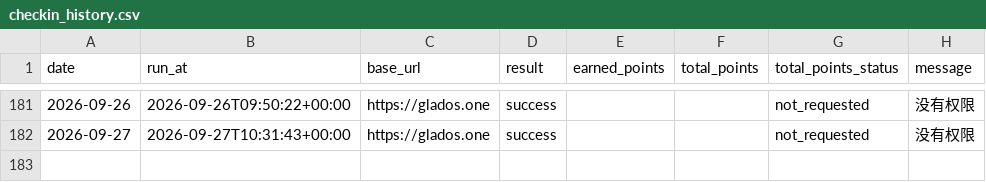
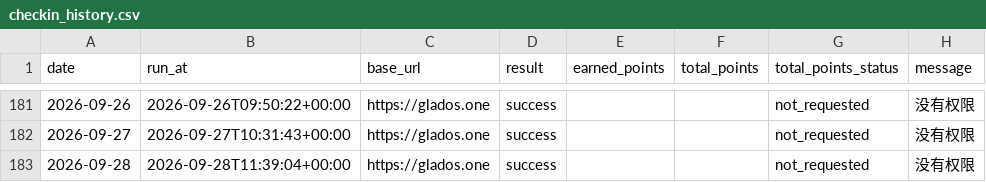
Before and after one commit to Lizz-githu/checkin_glados, a CSV file: data/checkin_history.csv, drawn as a sheet; only a part is shown, gaps mark what is left out.

```diff
--- a/data/checkin_history.csv
+++ b/data/checkin_history.csv
@@ -182 +182,2 @@ date,run_at,base_url,result,earned_points,total_points,total_points_status,messa
 2026-09-27,2026-09-27T10:31:43+00:00,https://glados.one,success,,,not_requested,没有权限
+2026-09-28,2026-09-28T11:39:04+00:00,https://glados.one,success,,,not_requested,没有权限
```
